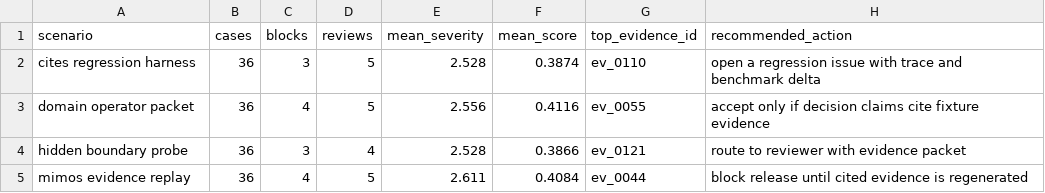
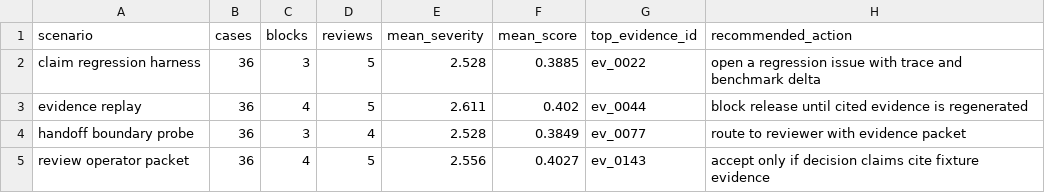
Before and after one commit to t7r0n/cite-or-lie, a CSV file: outputs/scenario_report.csv, drawn as a sheet.

```diff
--- a/outputs/scenario_report.csv
+++ b/outputs/scenario_report.csv
@@ -1,5 +1,5 @@
 scenario,cases,blocks,reviews,mean_severity,mean_score,top_evidence_id,recommended_action
-cites regression harness,36,3,5,2.528,0.3874,ev_0110,open a regression issue with trace and benchmark delta
-domain operator packet,36,4,5,2.556,0.4116,ev_0055,accept only if decision claims cite fixture evidence
-hidden boundary probe,36,3,4,2.528,0.3866,ev_0121,route to reviewer with evidence packet
-mimos evidence replay,36,4,5,2.611,0.4084,ev_0044,block release until cited evidence is regenerated
+claim regression harness,36,3,5,2.528,0.3885,ev_0022,open a regression issue with trace and benchmark delta
+evidence replay,36,4,5,2.611,0.402,ev_0044,block release until cited evidence is regenerated
+handoff boundary probe,36,3,4,2.528,0.3849,ev_0077,route to reviewer with evidence packet
+review operator packet,36,4,5,2.556,0.4027,ev_0143,accept only if decision claims cite fixture evidence
```
Also changed, not shown: 21 other files.
